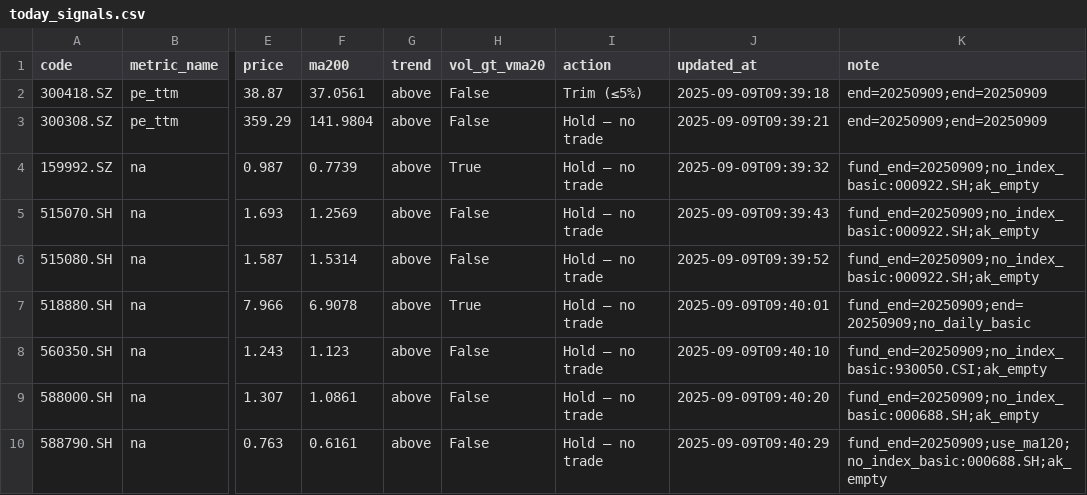
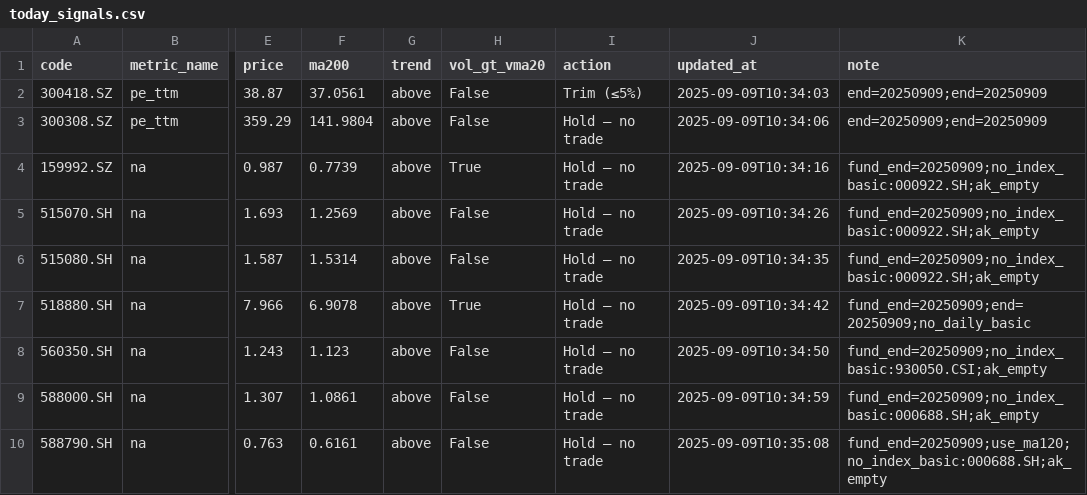
Before and after one commit to wangzjzz/valuation-pipeline, a CSV file: data/today_signals.csv, drawn as a sheet; only a part is shown, gaps mark what is left out; the diff names each change by its address in the sheet, - before the commit and + after, or states it on an @@ line.

```diff
--- a/data/today_signals.csv
+++ b/data/today_signals.csv
-J2 (updated_at): 2025-09-09T09:39:18
+J2 (updated_at): 2025-09-09T10:34:03
-J3 (updated_at): 2025-09-09T09:39:21
+J3 (updated_at): 2025-09-09T10:34:06
-J4 (updated_at): 2025-09-09T09:39:32
+J4 (updated_at): 2025-09-09T10:34:16
-J5 (updated_at): 2025-09-09T09:39:43
+J5 (updated_at): 2025-09-09T10:34:26
-J6 (updated_at): 2025-09-09T09:39:52
+J6 (updated_at): 2025-09-09T10:34:35
-J7 (updated_at): 2025-09-09T09:40:01
+J7 (updated_at): 2025-09-09T10:34:42
-J8 (updated_at): 2025-09-09T09:40:10
+J8 (updated_at): 2025-09-09T10:34:50
-J9 (updated_at): 2025-09-09T09:40:20
+J9 (updated_at): 2025-09-09T10:34:59
-J10 (updated_at): 2025-09-09T09:40:29
+J10 (updated_at): 2025-09-09T10:35:08
```
